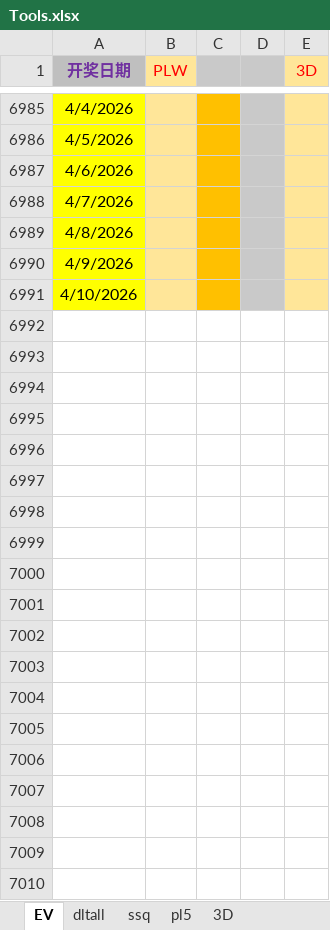
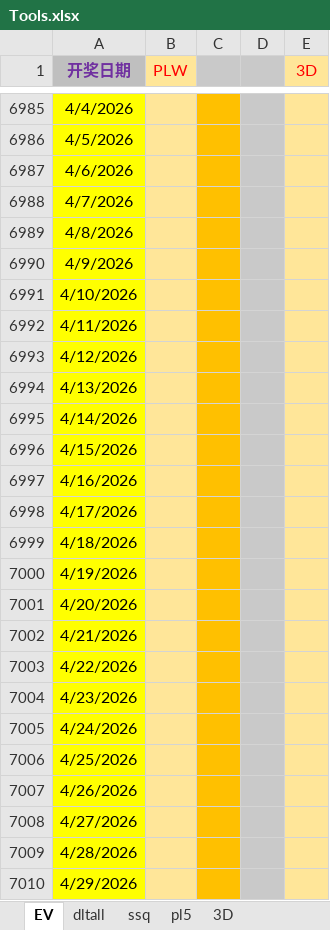
Before and after one commit to cloudplains/jnsj, an Excel workbook: Tools.xlsx, sheet EV, drawn as a sheet; only a part is shown, gaps mark what is left out; values as stored, in another font and other column widths than the file's, no borders; the diff covers the shown part only; the diff names each change by its address in the sheet, - before the commit and + after, or states it on an @@ line.

Commit message:
Auto commit at 2025-12-18 15:22:14

```diff
--- a/Tools.xlsx (sheet EV)
+++ b/Tools.xlsx (sheet EV)
+row 6992: 4/11/2026
+row 6993: 4/12/2026
+row 6994: 4/13/2026
+row 6995: 4/14/2026
+row 6996: 4/15/2026
+row 6997: 4/16/2026
+row 6998: 4/17/2026
+row 6999: 4/18/2026
+row 7000: 4/19/2026
+row 7001: 4/20/2026
+row 7002: 4/21/2026
+row 7003: 4/22/2026
+row 7004: 4/23/2026
+row 7005: 4/24/2026
+row 7006: 4/25/2026
+row 7007: 4/26/2026
+row 7008: 4/27/2026
+row 7009: 4/28/2026
+row 7010: 4/29/2026
```
Also changed, not shown: 246 added rows, 4 edited cells and cell formats elsewhere in this sheet, sheet pl5, sheet 3D.
